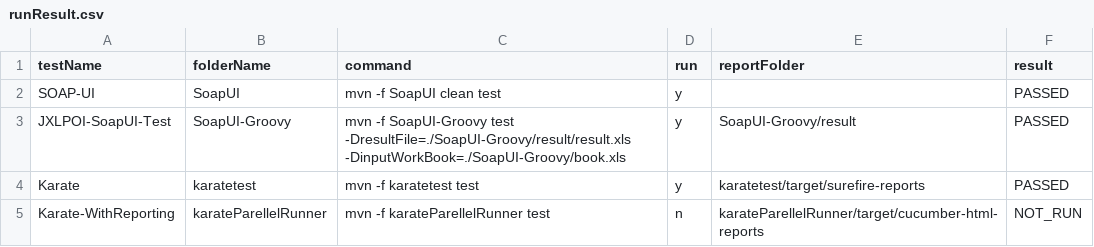
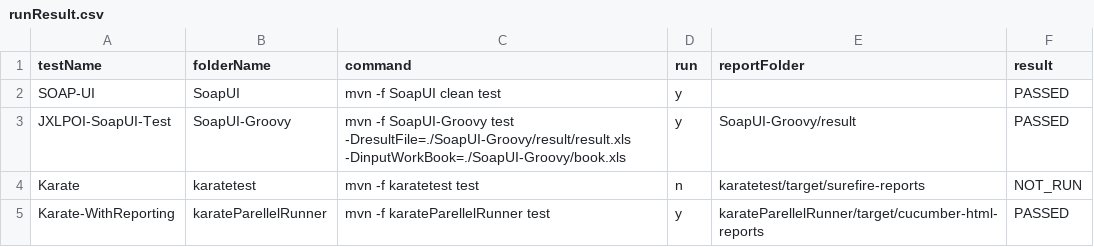
Before and after one commit to abhishekchh/dump_files, a CSV file: runResult.csv, drawn as a sheet.

Commit message:
checking in run result from jenkins-Automation-TestRunner-37

```diff
--- a/runResult.csv
+++ b/runResult.csv
@@ -3,3 +3,3 @@ SOAP-UI, SoapUI, mvn -f SoapUI clean test, y, , PASSED
 JXLPOI-SoapUI-Test, SoapUI-Groovy, mvn -f SoapUI-Groovy test -DresultFile=./SoapUI-Groovy/result/result.xls -DinputWorkBook=./SoapUI-Groovy/book.xls, y, SoapUI-Groovy/result, PASSED
-Karate, karatetest, mvn -f karatetest test , y, karatetest/target/surefire-reports, PASSED
-Karate-WithReporting, karateParellelRunner, mvn -f karateParellelRunner test, n, karateParellelRunner/target/cucumber-html-reports, NOT_RUN
+Karate, karatetest, mvn -f karatetest test , n, karatetest/target/surefire-reports, NOT_RUN
+Karate-WithReporting, karateParellelRunner, mvn -f karateParellelRunner test, y, karateParellelRunner/target/cucumber-html-reports, PASSED
```
Also changed, not shown: 28 other files.
